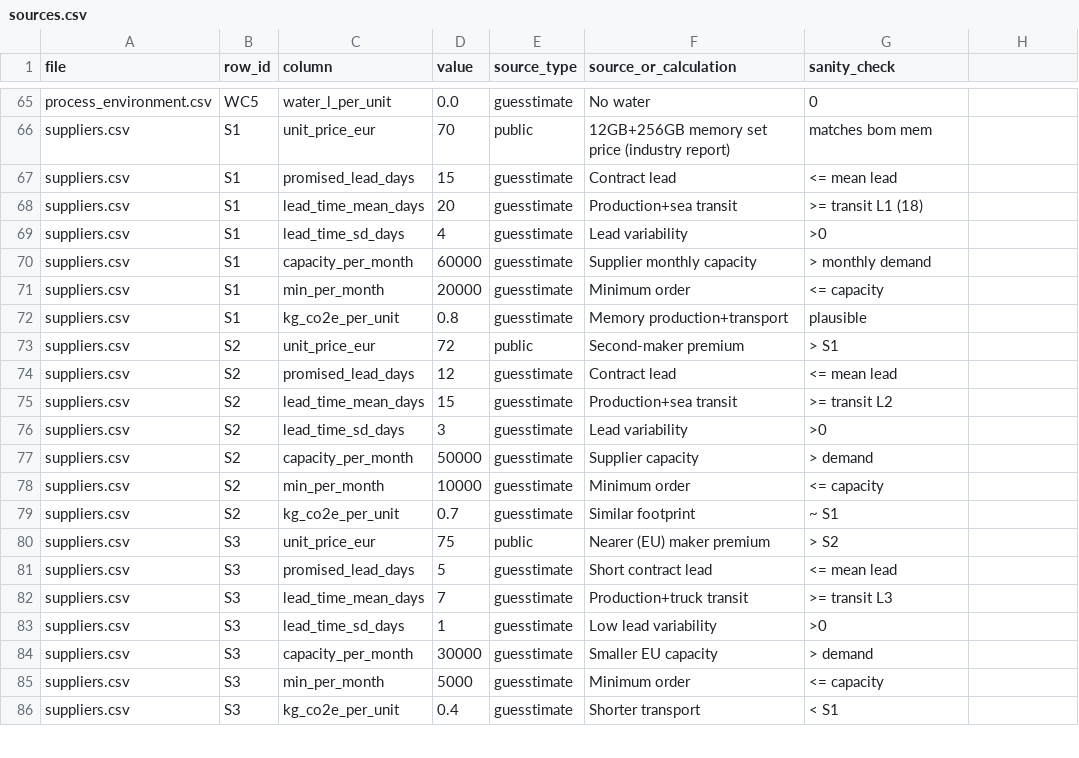
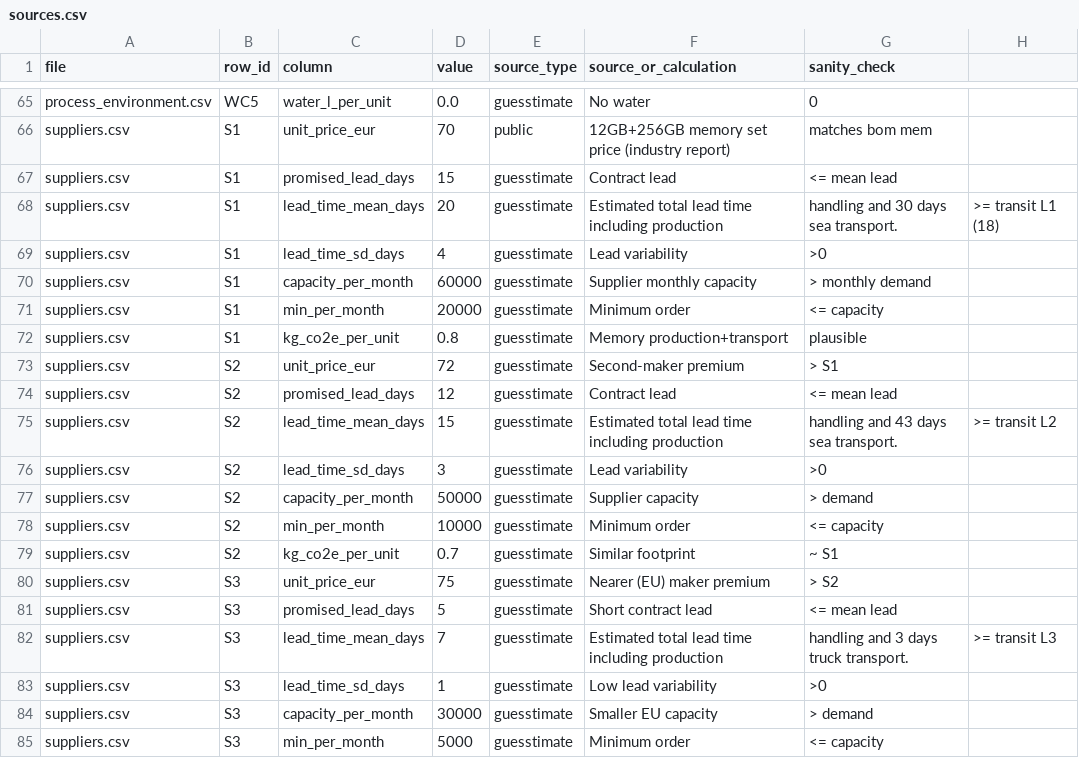
Before and after one commit to celinabrueck-alt/Mobilephone, a CSV file: sources.csv, drawn as a sheet; only a part is shown, gaps mark what is left out; the shorter side is filled out with more unchanged rows.

Commit message:
Update suppliers data with estimated lead times and prices

```diff
--- a/sources.csv
+++ b/sources.csv
@@ -67,3 +67,3 @@ suppliers.csv,S1,unit_price_eur,70,public,12GB+256GB memory set price (industry
 suppliers.csv,S1,promised_lead_days,15,guesstimate,Contract lead,<= mean lead
-suppliers.csv,S1,lead_time_mean_days,20,guesstimate,Production+sea transit,>= transit L1 (18)
+suppliers.csv,S1,lead_time_mean_days,20,guesstimate,Estimated total lead time including production, handling and 30 days sea transport.,>= transit L1 (18)
 suppliers.csv,S1,lead_time_sd_days,4,guesstimate,Lead variability,>0
@@ -72,5 +72,5 @@ suppliers.csv,S1,min_per_month,20000,guesstimate,Minimum order,<= capacity
 suppliers.csv,S1,kg_co2e_per_unit,0.8,guesstimate,Memory production+transport,plausible
-suppliers.csv,S2,unit_price_eur,72,public,Second-maker premium,> S1
+suppliers.csv,S2,unit_price_eur,72,guesstimate,Second-maker premium,> S1
 suppliers.csv,S2,promised_lead_days,12,guesstimate,Contract lead,<= mean lead
-suppliers.csv,S2,lead_time_mean_days,15,guesstimate,Production+sea transit,>= transit L2
+suppliers.csv,S2,lead_time_mean_days,15,guesstimate,Estimated total lead time including production, handling and 43 days sea transport.,>= transit L2
 suppliers.csv,S2,lead_time_sd_days,3,guesstimate,Lead variability,>0
@@ -79,5 +79,5 @@ suppliers.csv,S2,min_per_month,10000,guesstimate,Minimum order,<= capacity
 suppliers.csv,S2,kg_co2e_per_unit,0.7,guesstimate,Similar footprint,~ S1
-suppliers.csv,S3,unit_price_eur,75,public,Nearer (EU) maker premium,> S2
+suppliers.csv,S3,unit_price_eur,75,guesstimate,Nearer (EU) maker premium,> S2
 suppliers.csv,S3,promised_lead_days,5,guesstimate,Short contract lead,<= mean lead
-suppliers.csv,S3,lead_time_mean_days,7,guesstimate,Production+truck transit,>= transit L3
+suppliers.csv,S3,lead_time_mean_days,7,guesstimate,Estimated total lead time including production, handling and 3 days truck transport.,>= transit L3
 suppliers.csv,S3,lead_time_sd_days,1,guesstimate,Low lead variability,>0
```
